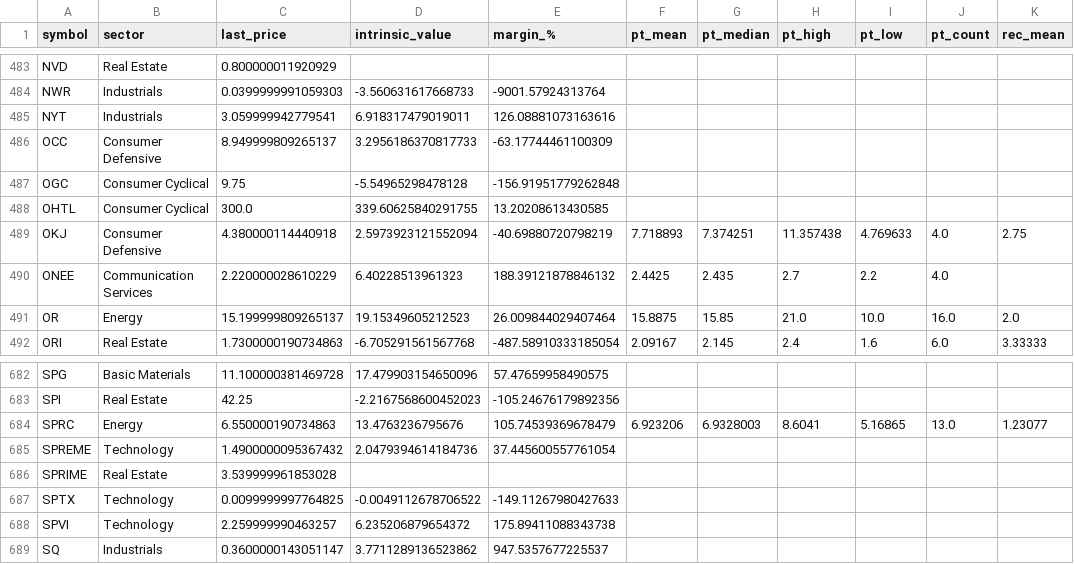
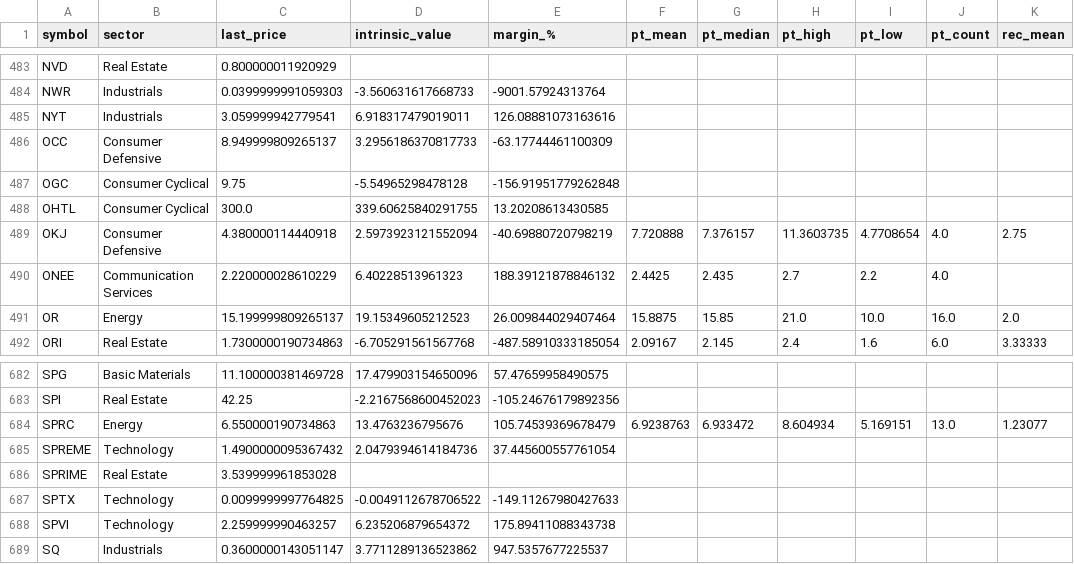
Before and after one commit to babeltechdev/thai-stock-data, a CSV file: intrinsic_values_TH_best.csv, drawn as a sheet; only a part is shown, gaps mark what is left out; the diff names each change by its address in the sheet, - before the commit and + after, or states it on an @@ line.

```diff
--- a/intrinsic_values_TH_best.csv
+++ b/intrinsic_values_TH_best.csv
-F489 (pt_mean): 7.718893
+F489 (pt_mean): 7.720888
-G489 (pt_median): 7.374251
+G489 (pt_median): 7.376157
-H489 (pt_high): 11.357438
+H489 (pt_high): 11.3603735
-I489 (pt_low): 4.769633
+I489 (pt_low): 4.7708654
-F684 (pt_mean): 6.923206
+F684 (pt_mean): 6.9238763
-G684 (pt_median): 6.9328003
+G684 (pt_median): 6.933472
-H684 (pt_high): 8.6041
+H684 (pt_high): 8.604934
-I684 (pt_low): 5.16865
+I684 (pt_low): 5.169151
```
Also changed, not shown: consensus_targets_TH.csv, consensus_targets_US.csv, 5 other files.
